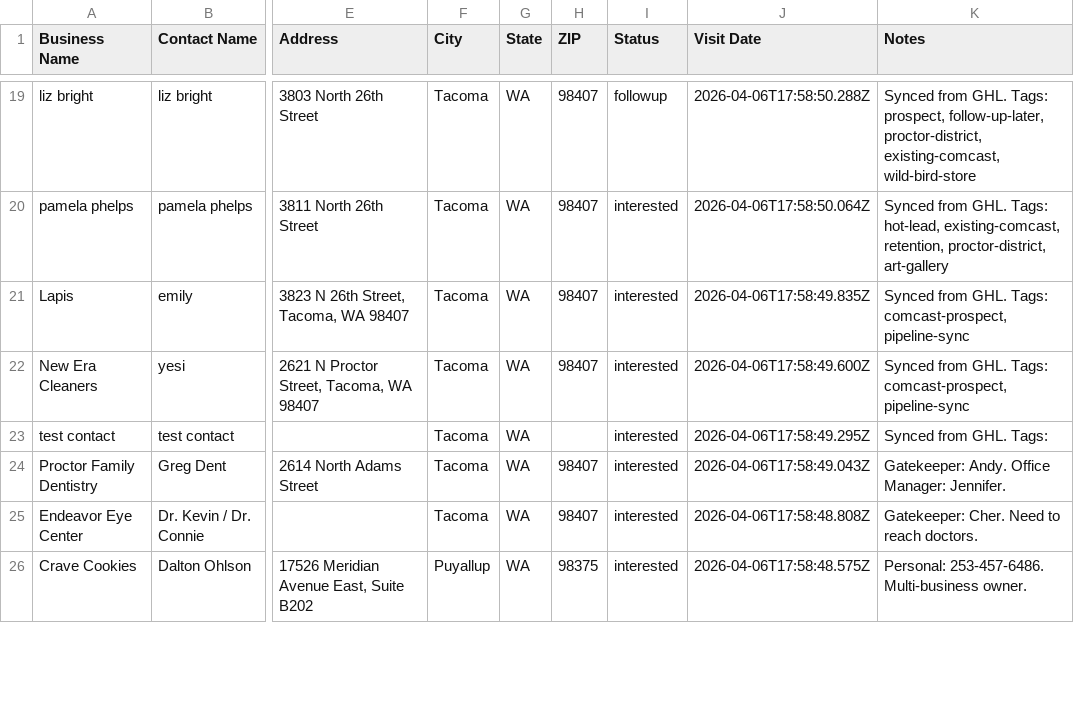
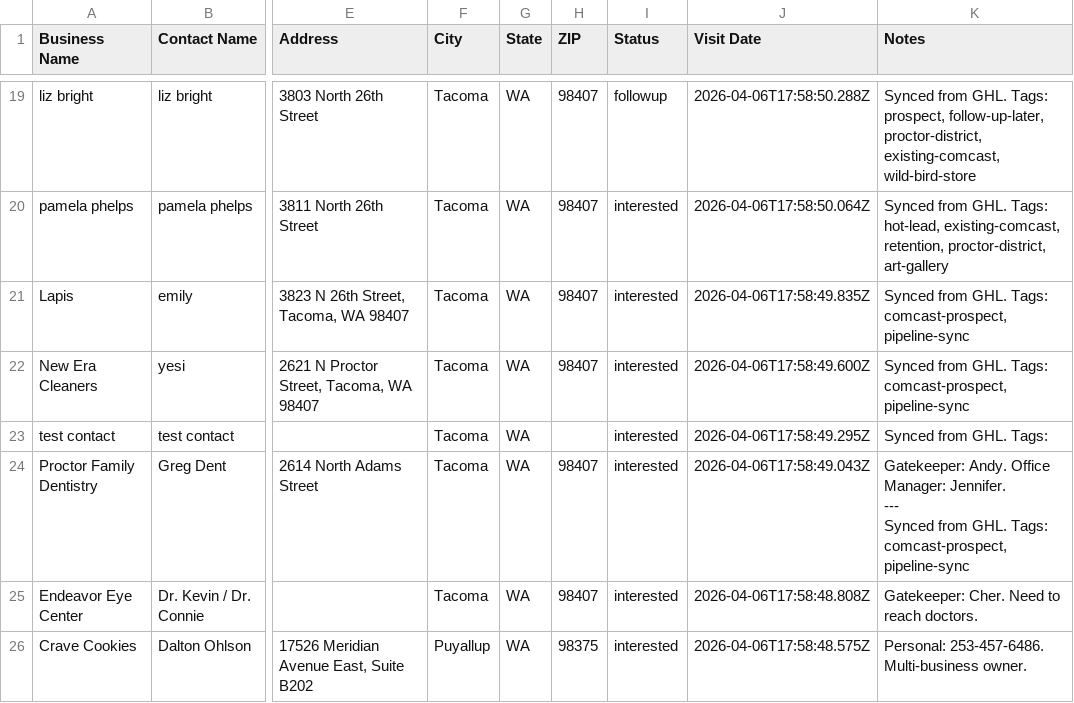
Before and after one commit to xfinch/daequan-ai, a CSV file: public/comcast-visits.csv, drawn as a sheet; only a part is shown, gaps mark what is left out; ↵ is a line break in a cell; the diff covers the shown part only; the diff names each change by its address in the sheet, - before the commit and + after, or states it on an @@ line.

Commit message:
Clean Comcast visits CSV - 58 unique businesses, duplicates merged

```diff
--- a/public/comcast-visits.csv
+++ b/public/comcast-visits.csv
-K24 (Notes): …Manager: Jennifer.
+K24 (Notes): …Manager: Jennifer. ↵ --- ↵ Synced from GHL. Tags: comcast-prospect, pipeline-sync
```
Also changed, not shown: 15 removed rows and 4 edited cells elsewhere in this file.
